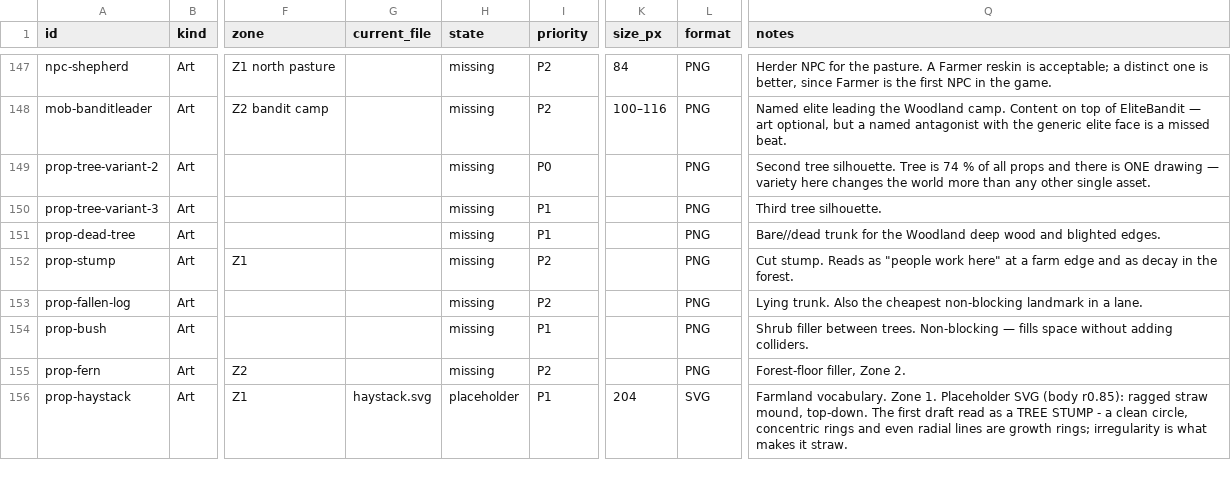
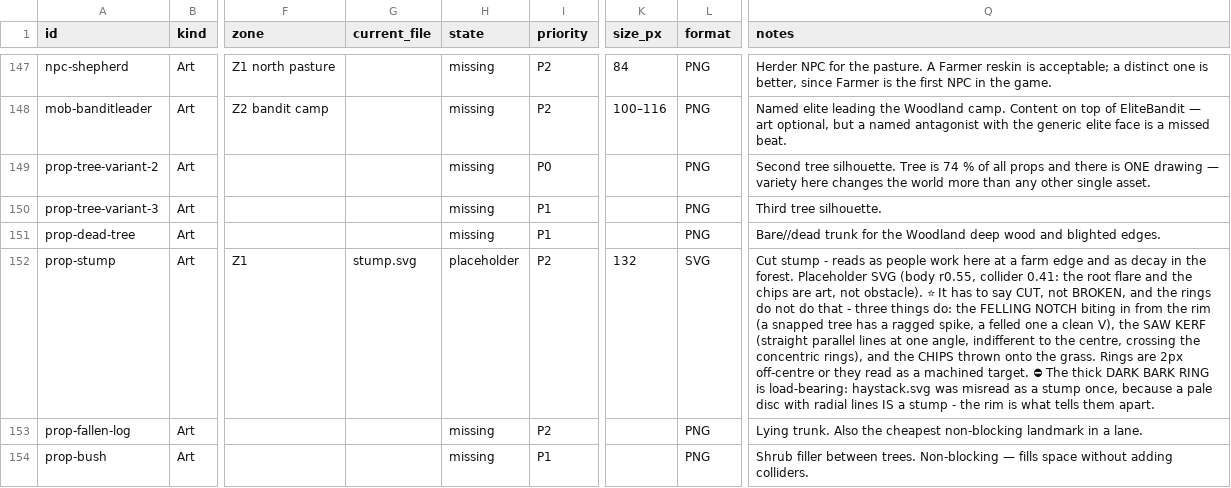
Before and after one commit to RoteRiesenRobbe/aura, a CSV file: docs/art/assets.csv, drawn as a sheet; only a part is shown, gaps mark what is left out; the shorter side is filled out with more unchanged rows; the diff names each change by its address in the sheet, - before the commit and + after, or states it on an @@ line.

Commit message:
feat(art): a cut tree stump — Stump (EntityType 89)
One more Zone 1 prop on the generic SimpleProp path: one api/props/stump.json,
one SVG, one EntityType so the sprite resolves off the wire. No Go, no render
class. Body r 0.55 visual / 0.41 collider (collisionFactor 0.75) — the root
flare and the chips thrown round it are art, not obstacle. Blocking.

⭐ IT HAS TO SAY *CUT*, NOT *BROKEN*, because that is the whole job the brief
gives it: "people work here" at a farm edge, and decay in the forest. ⚑ The
growth rings do NOT do that — they only say "this was a tree", which the
silhouette already said. Three things carry it:

  1. THE FELLING NOTCH, the wedge taken out before the back cut. A snapped
     tree leaves a ragged spike; a felled one leaves a clean V, and nothing
     in nature makes that shape. ⚑ It bites in from the RIM and stops about a
     third of the way — the first cut ran it to the heart, ate the rings and
     read as a slice out of a pie.
  2. THE SAW KERF — straight parallel lines at ONE angle, indifferent to
     where the centre is. Rings are concentric and organic, a saw is not, and
     the two patterns crossing is what says a person did this.
  3. THE CHIPS, thrown clear onto the grass.

⚑ Rings are 2 px OFF-CENTRE on purpose: a trunk grows faster on its lit side,
and perfectly concentric rings read as a machined target.

⛔ THE THICK DARK BARK RING IS LOAD-BEARING, and the reason is on record from
earlier the same session: haystack.svg's first draft was misread as a tree
stump, because a pale disc with radial lines on it IS a stump to the eye. The
rim is the whole difference, so it stays thick and stays dark. Checked by
rendering the two side by side at three sizes.

⚑ Square viewBox, so no `preserveAspectRatio` is needed — that attribute is
only load-bearing for the non-square props (a95a2f0d).

Schema: DB none · CONF none · ZONE FORMAT none · WIRE one additive EntityType
(89) · CONTENT one prop file.

Verified: go build · tsc --noEmit · server boots with 18 prop definitions.
⚑ Test suites NOT run — PO is validating this one by hand, by request.

⚑ The Tiled palette was regenerated with the PO's uncommitted `Farmhand` mob
held aside, so these palette files carry the Stump and nothing else; the
working tree's own regeneration puts Farmhand back. Maps, the PO's profile
tuning (terrain + atmosphere blends) and that mob are all left unstaged.

```diff
--- a/docs/art/assets.csv
+++ b/docs/art/assets.csv
-G152 (current_file): (empty)
+G152 (current_file): stump.svg
-H152 (state): missing
+H152 (state): placeholder
-K152 (size_px): (empty)
+K152 (size_px): 132
-L152 (format): PNG
+L152 (format): SVG
-Q152 (notes): Cut stump. Reads as "people work here" at a farm edge and as decay in the forest.
+Q152 (notes): Cut stump - reads as people work here at a farm edge and as decay in the forest. Placeholder SVG (body r0.55, collider 0.41: the root flare and the chips are art, not obstacle). ⭐ It has to say CUT, not BROKEN, and the rings do not do that - three things do: the FELLING NOTCH biting in from the rim (a snapped tree has a ragged spike, a felled one a clean V), the SAW KERF (straight parallel lines at one angle, indifferent to the centre, crossing the concentric rings), and the CHIPS thrown onto the grass. Rings are 2px off-centre or they read as a machined target. ⛔ The thick DARK BARK RING is load-bearing: haystack.svg was misread as a stump once, because a pale disc with radial lines IS a stump - the rim is what tells them apart.
```
Also changed, not shown: 16 other files.
